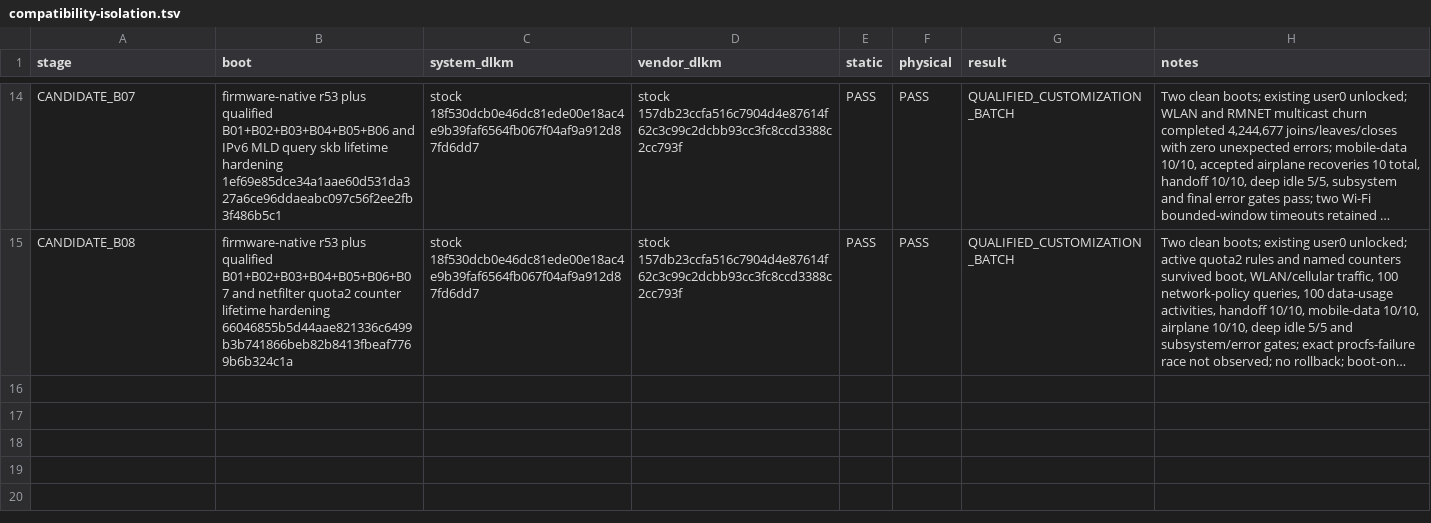
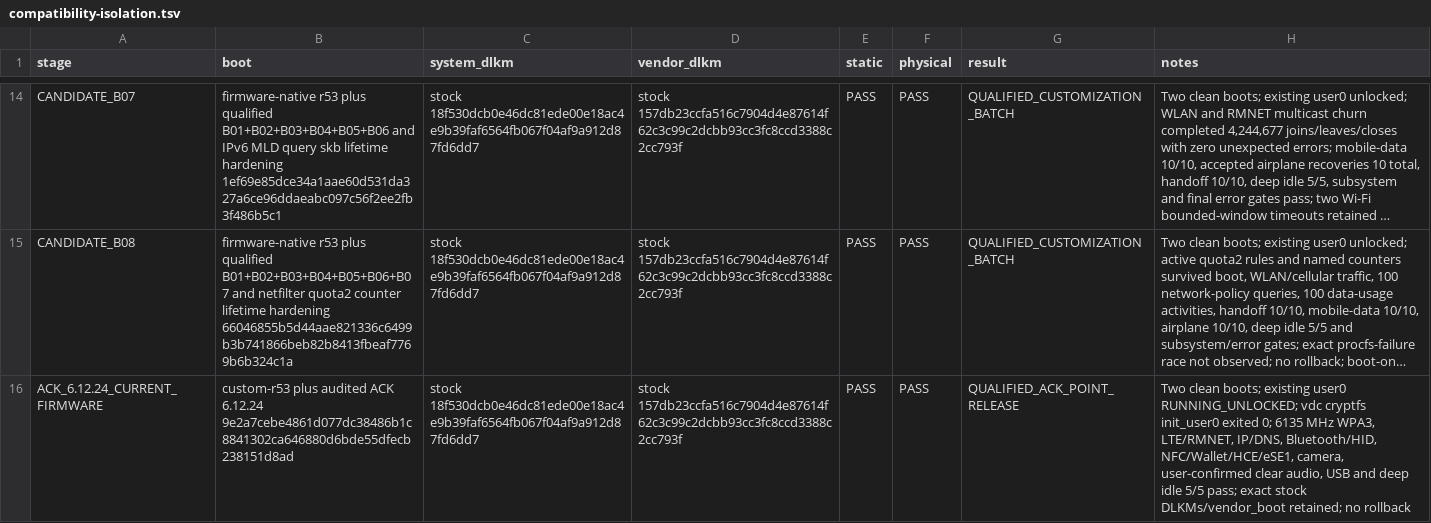
Before and after one commit to travismills82/oneplus15-sm8850-oos-kernel, a TSV file: docs/validation/firmware-16.0.10.500/compatibility-isolation.tsv, drawn as a sheet; only a part is shown, gaps mark what is left out; long unchanged cells end in …; the diff names each change by its address in the sheet, - before the commit and + after, or states it on an @@ line.

Commit message:
validation: qualify OOS 16.0.10.500 ACK 6.12.24

```diff
--- a/docs/validation/firmware-16.0.10.500/compatibility-isolation.tsv
+++ b/docs/validation/firmware-16.0.10.500/compatibility-isolation.tsv
+row 16: ACK_6.12.24_CURRENT_FIRMWARE | custom-r53 plus audited ACK 6.12.24 9e2a7cebe4861d077dc38486b1c8841302ca646880d6bde55dfecb238151d8ad | stock 18f530dcb0e46dc81ede00e18ac4e9b39faf6564fb067f04af9a912d87fd6dd7 | stock 157db23ccfa516c7904d4e87614f62c3c99c2dcbb93cc3fc8ccd3388c2cc793f | PASS | PASS | QUALIFIED_ACK_POINT_RELEASE | Two clean boots; existing user0 RUNNING_UNLOCKED; vdc cryptfs init_user0 exited 0; 6135 MHz WPA3, LTE/RMNET, IP/DNS, Bluetooth/HID, NFC/Wallet/HCE/eSE1, camera, user-confirmed clear audio, USB and deep idle 5/5 pass; exact stock DLKMs/vendor_boot retained; no rollback
```
Also changed, not shown: 3 other files.
